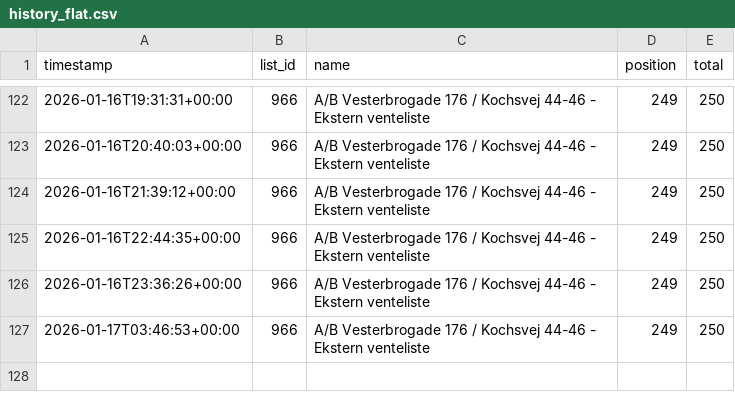
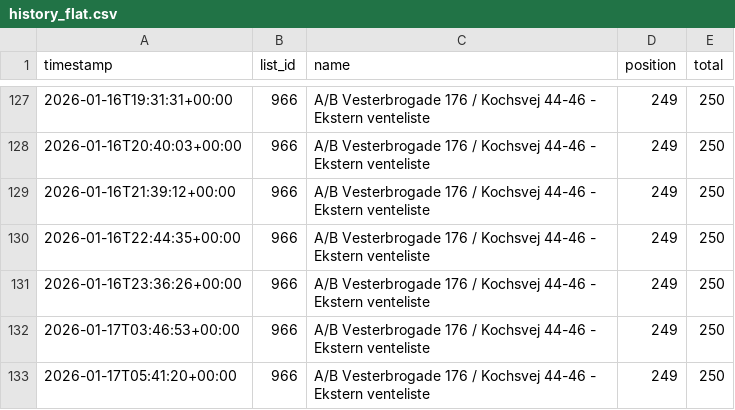
Before and after one commit to jeppenaeb/waitly-watch, a CSV file: state/history_flat.csv, drawn as a sheet; only a part is shown, gaps mark what is left out; the diff covers the shown part only.

```diff
--- a/state/history_flat.csv
+++ b/state/history_flat.csv
@@ -127 +132,2 @@ timestamp,list_id,name,position,total
 2026-01-17T03:46:53+00:00,966,A/B Vesterbrogade 176 / Kochsvej 44-46 - Ekstern venteliste,249,250
+2026-01-17T05:41:20+00:00,966,A/B Vesterbrogade 176 / Kochsvej 44-46 - Ekstern venteliste,249,250
```
Also changed, not shown: 5 added rows elsewhere in this file, 11 other files.
